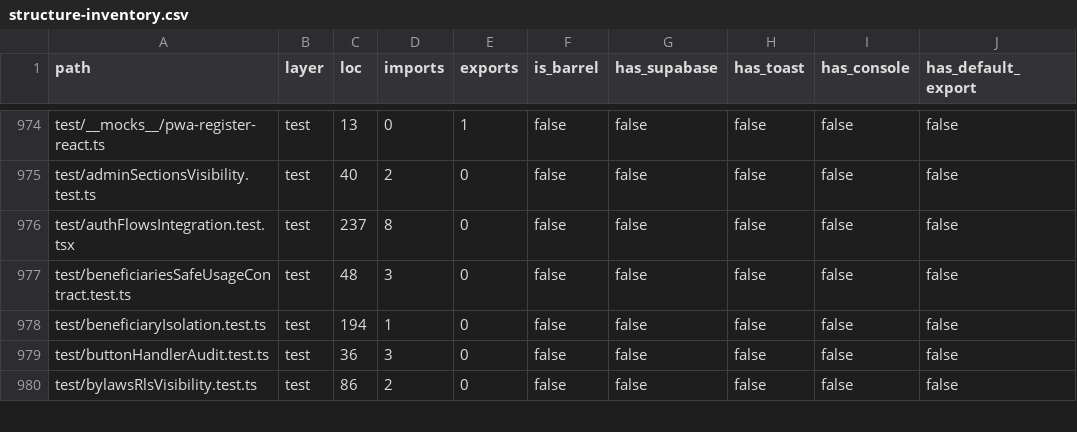
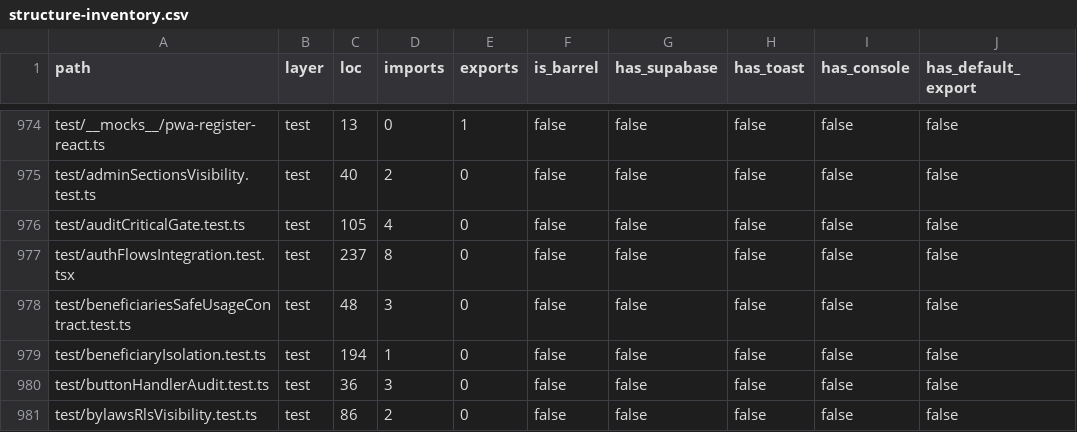
Before and after one commit to marzoouq/waqf-mr, a CSV file: audit/structure-inventory.csv, drawn as a sheet; only a part is shown, gaps mark what is left out.

```diff
--- a/audit/structure-inventory.csv
+++ b/audit/structure-inventory.csv
@@ -975,2 +975,3 @@ test/__mocks__/pwa-register-react.ts,test,13,0,1,false,false,false,false,false
 test/adminSectionsVisibility.test.ts,test,40,2,0,false,false,false,false,false
+test/auditCriticalGate.test.ts,test,105,4,0,false,false,false,false,false
 test/authFlowsIntegration.test.tsx,test,237,8,0,false,false,false,false,false
```
Also changed, not shown: 4 other files.
